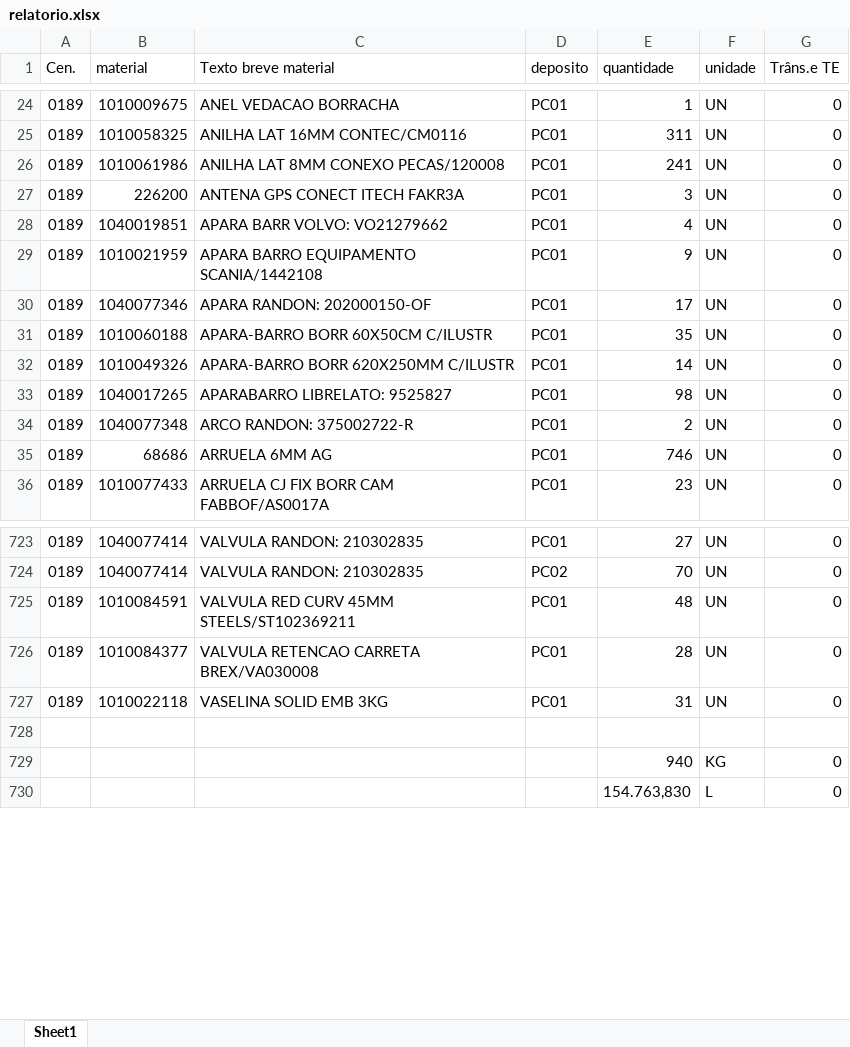
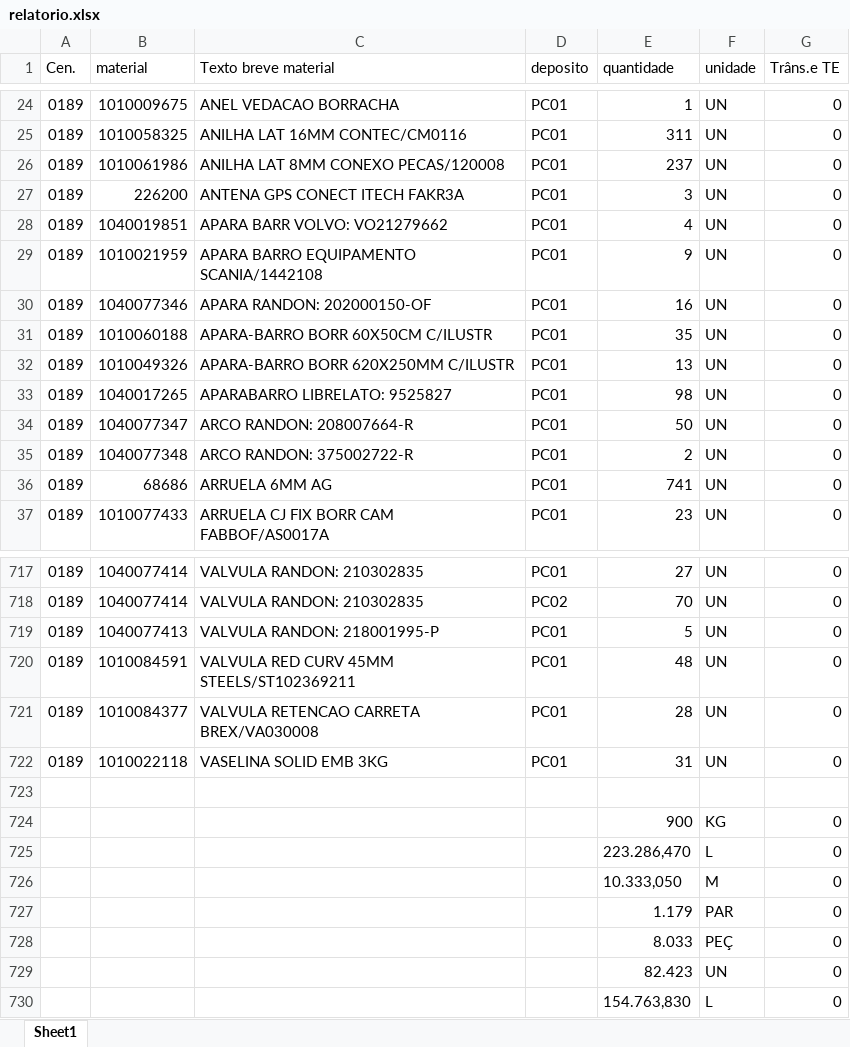
Before and after one commit to hiagogabrielga/catalogoPecasPCM, an Excel workbook: dados-catalago-pcm-interno/relatorio.xlsx, sheet Sheet1, drawn as a sheet; only a part is shown, gaps mark what is left out; values as stored, in another font and other column widths than the file's, no cell formats; addresses are those after the commit; the diff covers the shown part only; the diff names each change by its address in the sheet, - before the commit and + after, or states it on an @@ line.

```diff
--- a/dados-catalago-pcm-interno/relatorio.xlsx (sheet Sheet1)
+++ b/dados-catalago-pcm-interno/relatorio.xlsx (sheet Sheet1)
-E26 (quantidade): 241
+E26 (quantidade): 237
-E30 (quantidade): 17
+E30 (quantidade): 16
-E32 (quantidade): 14
+E32 (quantidade): 13
+row 34: 0189 | 1040077347 | ARCO RANDON: 208007664-R | PC01 | 50 | UN | 0
-E36 (quantidade): 746
+E36 (quantidade): 741
+row 719: 0189 | 1040077413 | VALVULA RANDON: 218001995-P | PC01 | 5 | UN | 0
-E724 (quantidade): 940
+E724 (quantidade): 900
+row 725:  |  |  |  | 223.286,470 | L | 0
+row 726:  |  |  |  | 10.333,050 | M | 0
+row 727:  |  |  |  | 1.179 | PAR | 0
+row 728:  |  |  |  | 8.033 | PEÇ | 0
+row 729:  |  |  |  | 82.423 | UN | 0
```
Also changed, not shown: 1 added row, 8 removed rows and 172 edited cells elsewhere in this sheet, cell formats, 1 other file.
